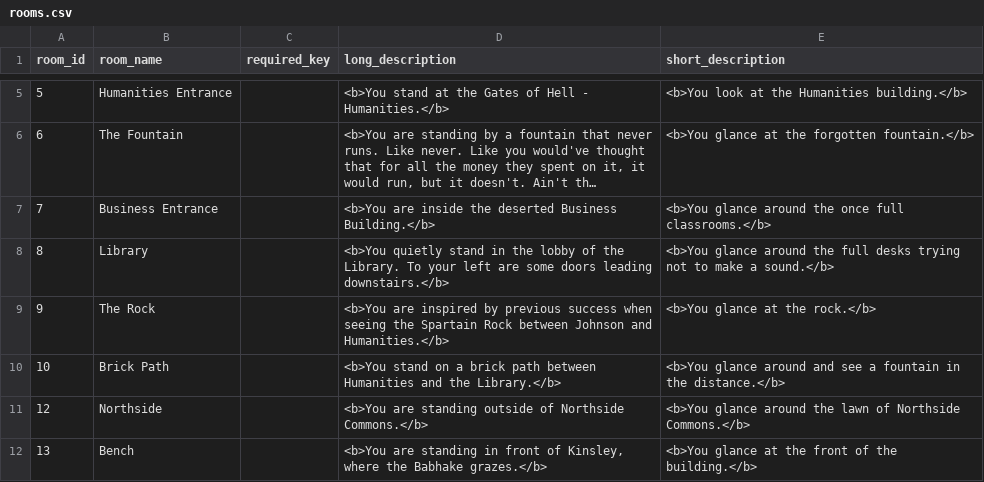
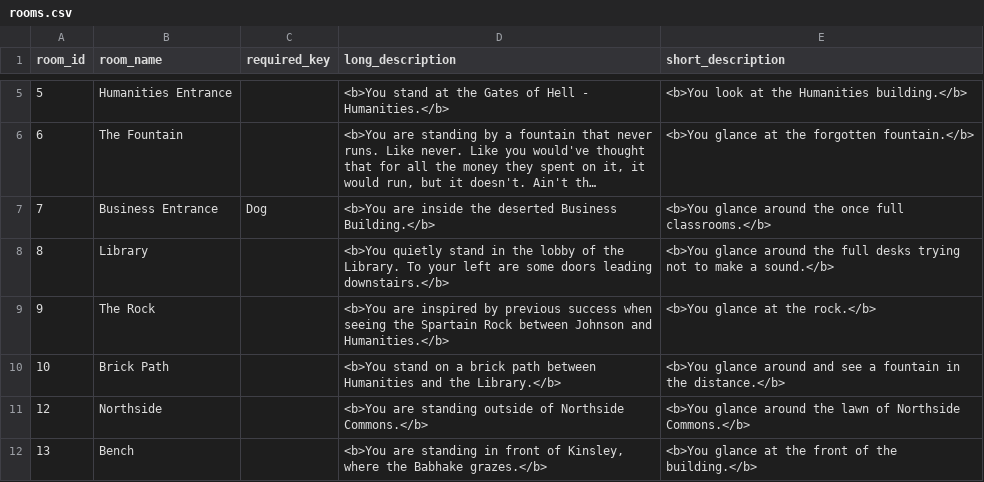
Before and after one commit to AndrewOlvera-byte/YCPFinalsFrenzy, a CSV file: src/db/rooms.csv, drawn as a sheet; only a part is shown, gaps mark what is left out; long unchanged cells end in …; the diff names each change by its address in the sheet, - before the commit and + after, or states it on an @@ line.

```diff
--- a/src/db/rooms.csv
+++ b/src/db/rooms.csv
-C7 (required_key): (empty)
+C7 (required_key): Dog
```
Also changed, not shown: src/db/connections.csv, src/db/items.csv, 4 other files.
